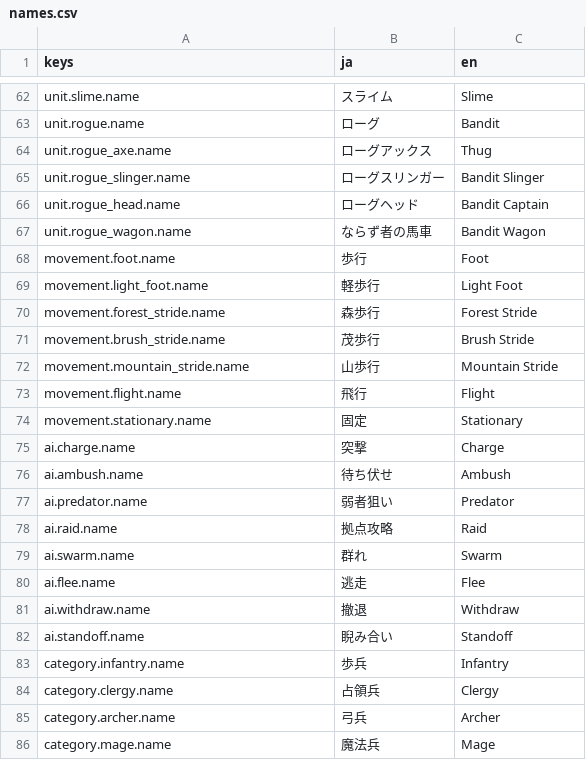
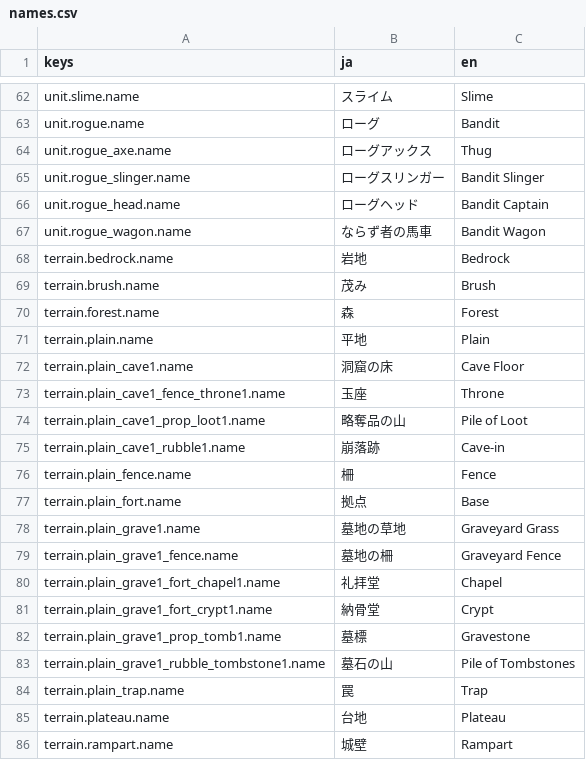
Before and after one commit to sway11466/senaris, a CSV file: godot/data/i18n/names.csv, drawn as a sheet; only a part is shown, gaps mark what is left out; the shorter side is filled out with more unchanged rows; the diff covers the shown part only; the diff names each change by its address in the sheet, - before the commit and + after, or states it on an @@ line.

```diff
--- a/godot/data/i18n/names.csv
+++ b/godot/data/i18n/names.csv
+row 68: terrain.bedrock.name | 岩地 | Bedrock
+row 69: terrain.brush.name | 茂み | Brush
+row 70: terrain.forest.name | 森 | Forest
+row 71: terrain.plain.name | 平地 | Plain
+row 72: terrain.plain_cave1.name | 洞窟の床 | Cave Floor
+row 73: terrain.plain_cave1_fence_throne1.name | 玉座 | Throne
+row 74: terrain.plain_cave1_prop_loot1.name | 略奪品の山 | Pile of Loot
+row 75: terrain.plain_cave1_rubble1.name | 崩落跡 | Cave-in
+row 76: terrain.plain_fence.name | 柵 | Fence
+row 77: terrain.plain_fort.name | 拠点 | Base
+row 78: terrain.plain_grave1.name | 墓地の草地 | Graveyard Grass
+row 79: terrain.plain_grave1_fence.name | 墓地の柵 | Graveyard Fence
+row 80: terrain.plain_grave1_fort_chapel1.name | 礼拝堂 | Chapel
+row 81: terrain.plain_grave1_fort_crypt1.name | 納骨堂 | Crypt
+row 82: terrain.plain_grave1_prop_tomb1.name | 墓標 | Gravestone
+row 83: terrain.plain_grave1_rubble_tombstone1.name | 墓石の山 | Pile of Tombstones
+row 84: terrain.plain_trap.name | 罠 | Trap
+row 85: terrain.plateau.name | 台地 | Plateau
+row 86: terrain.rampart.name | 城壁 | Rampart
```
Also changed, not shown: 47 added rows elsewhere in this file, godot/data/movement/movement.csv, godot/data/terrain/terrain_skin.csv, 21 other files.
